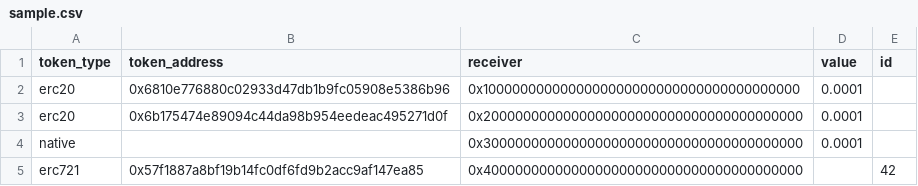
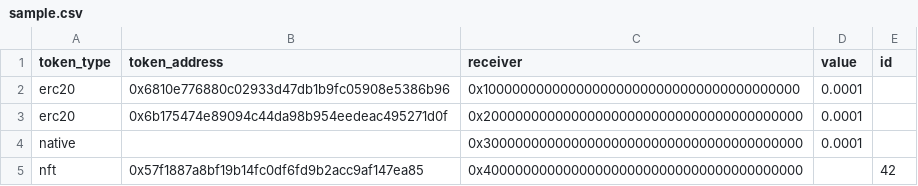
Before and after one commit to bh2smith/safe-airdrop, a CSV file: public/sample.csv, drawn as a sheet.

Commit message:
Fix Sample Fiile (#319)
* rename token_type in sample file

* fix sample file and redeploy

```diff
--- a/public/sample.csv
+++ b/public/sample.csv
@@ -4,2 +4,2 @@ erc20,0x6b175474e89094c44da98b954eedeac495271d0f,0x20000000000000000000000000000
 native,,0x3000000000000000000000000000000000000000,0.0001
-erc721,0x57f1887a8bf19b14fc0df6fd9b2acc9af147ea85,0x4000000000000000000000000000000000000000,,42
+nft,0x57f1887a8bf19b14fc0df6fd9b2acc9af147ea85,0x4000000000000000000000000000000000000000,,42
```
Also changed, not shown: 1 other file.
